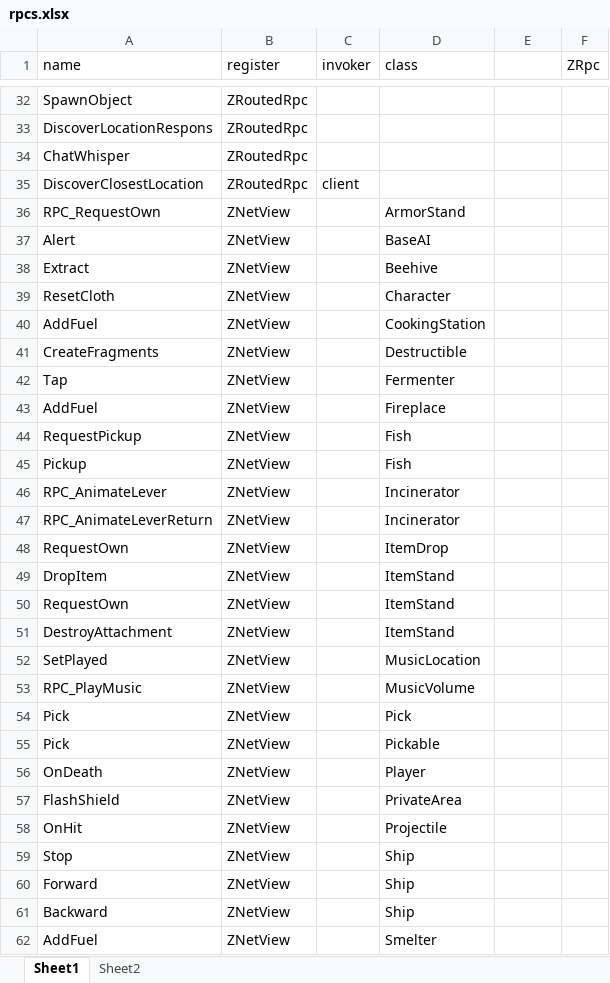
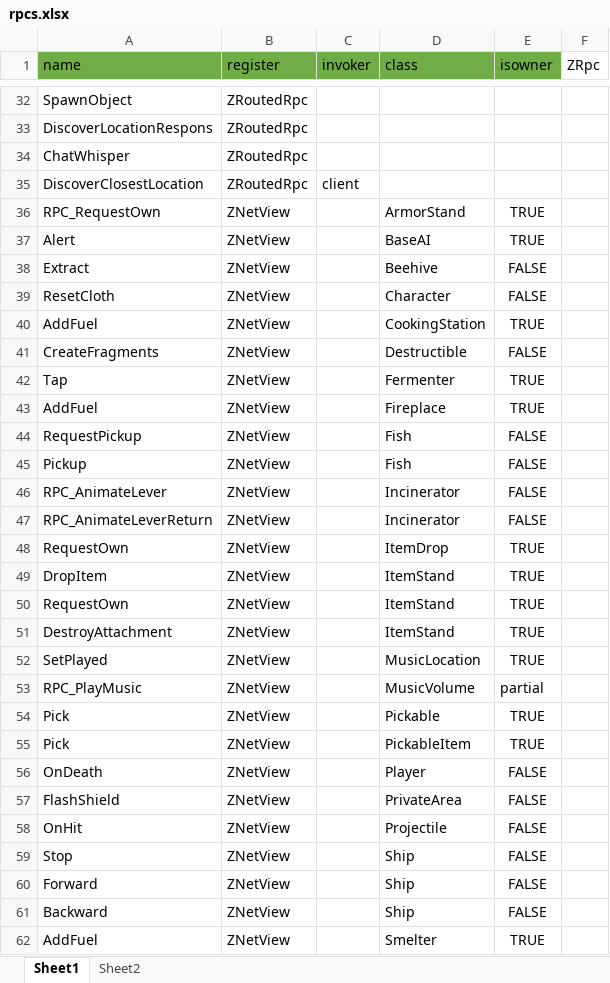
Before and after one commit to ricosolana/Valhalla, an Excel workbook: rpcs.xlsx, sheet Sheet1, drawn as a sheet; only a part is shown, gaps mark what is left out; values as stored, in another font and other column widths than the file's, no borders; the diff covers the shown part only; the diff names each change by its address in the sheet, - before the commit and + after, or states it on an @@ line.

```diff
--- a/rpcs.xlsx (sheet Sheet1)
+++ b/rpcs.xlsx (sheet Sheet1)
-A1:E1 fill: none
+A1:E1 fill: #70AD47
-E1: (empty)
+E1: isowner
-E36:E37 (isowner): (empty)
+E36:E37 (isowner): TRUE
-E38:E39 (isowner): (empty)
+E38:E39 (isowner): FALSE
-E40 (isowner): (empty)
+E40 (isowner): TRUE
-E41 (isowner): (empty)
+E41 (isowner): FALSE
-E42:E43 (isowner): (empty)
+E42:E43 (isowner): TRUE
-E44:E47 (isowner): (empty)
+E44:E47 (isowner): FALSE
-E48:E52 (isowner): (empty)
+E48:E52 (isowner): TRUE
-E53 (isowner): (empty)
+E53 (isowner): partial
-D54 (class): Pick
+D54 (class): Pickable
-E54:E55 (isowner): (empty)
+E54:E55 (isowner): TRUE
-D55 (class): Pickable
+D55 (class): PickableItem
-E56:E61 (isowner): (empty)
+E56:E61 (isowner): FALSE
-E62 (isowner): (empty)
+E62 (isowner): TRUE
```
Also changed, not shown: 70 edited cells and cell formats elsewhere in this sheet, sheet Sheet2, 9 other files.
